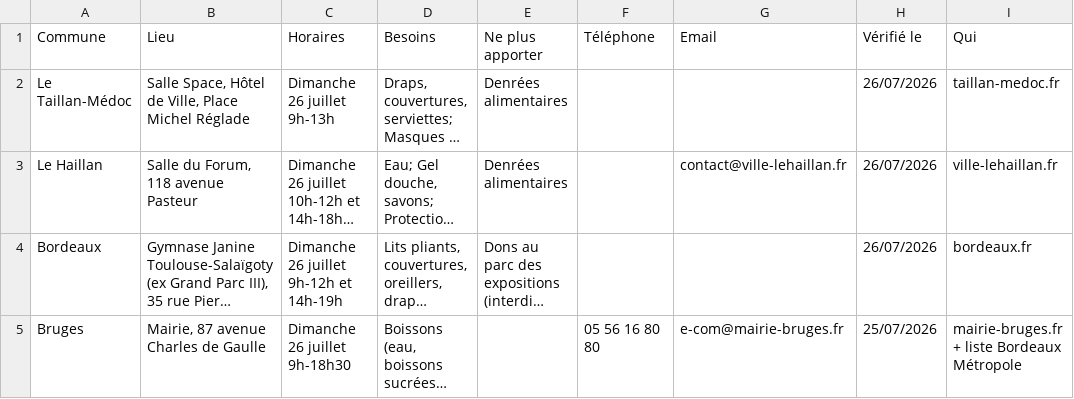
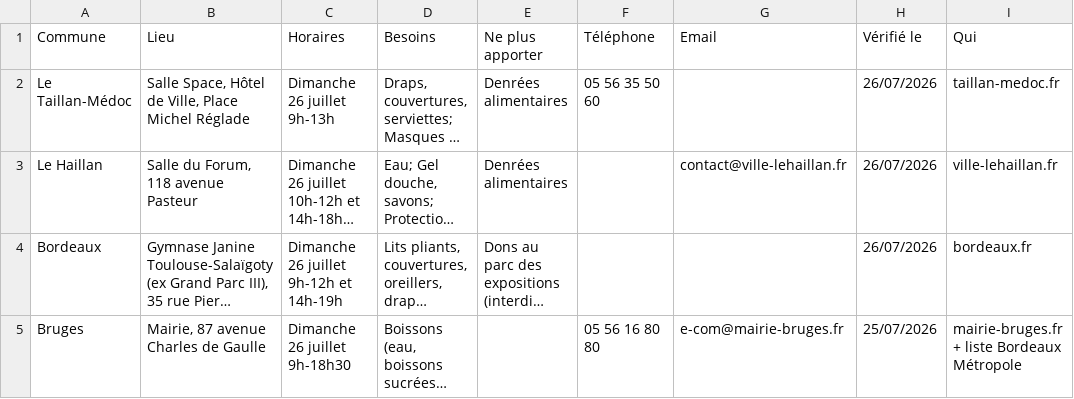
Before and after one commit to Scra3/donfeugironde, a CSV file: a-importer-dans-le-tableur.csv, drawn as a sheet; long unchanged cells end in …; the diff names each change by its address in the sheet, - before the commit and + after, or states it on an @@ line.

```diff
--- a/a-importer-dans-le-tableur.csv
+++ b/a-importer-dans-le-tableur.csv
-F2 (Téléphone): (empty)
+F2 (Téléphone): 05 56 35 50 60
```
